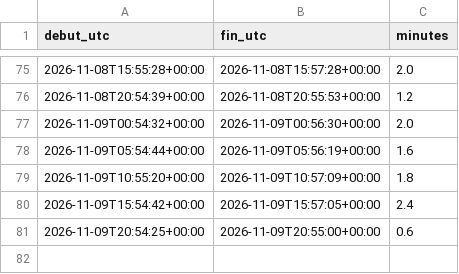
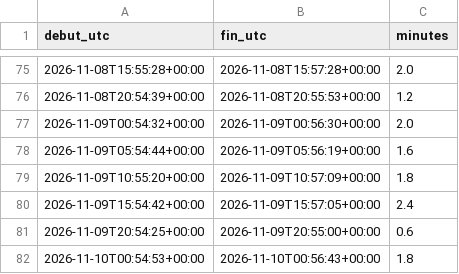
Before and after one commit to r655rkz7bt-stack/Polymarket-autonomus-lab, a CSV file: experiments/budget_chercheur.csv, drawn as a sheet; only a part is shown, gaps mark what is left out.

```diff
--- a/experiments/budget_chercheur.csv
+++ b/experiments/budget_chercheur.csv
@@ -81 +81,2 @@ debut_utc,fin_utc,minutes
 2026-11-09T20:54:25+00:00,2026-11-09T20:55:00+00:00,0.6
+2026-11-10T00:54:53+00:00,2026-11-10T00:56:43+00:00,1.8
```
Also changed, not shown: 2 other files.
